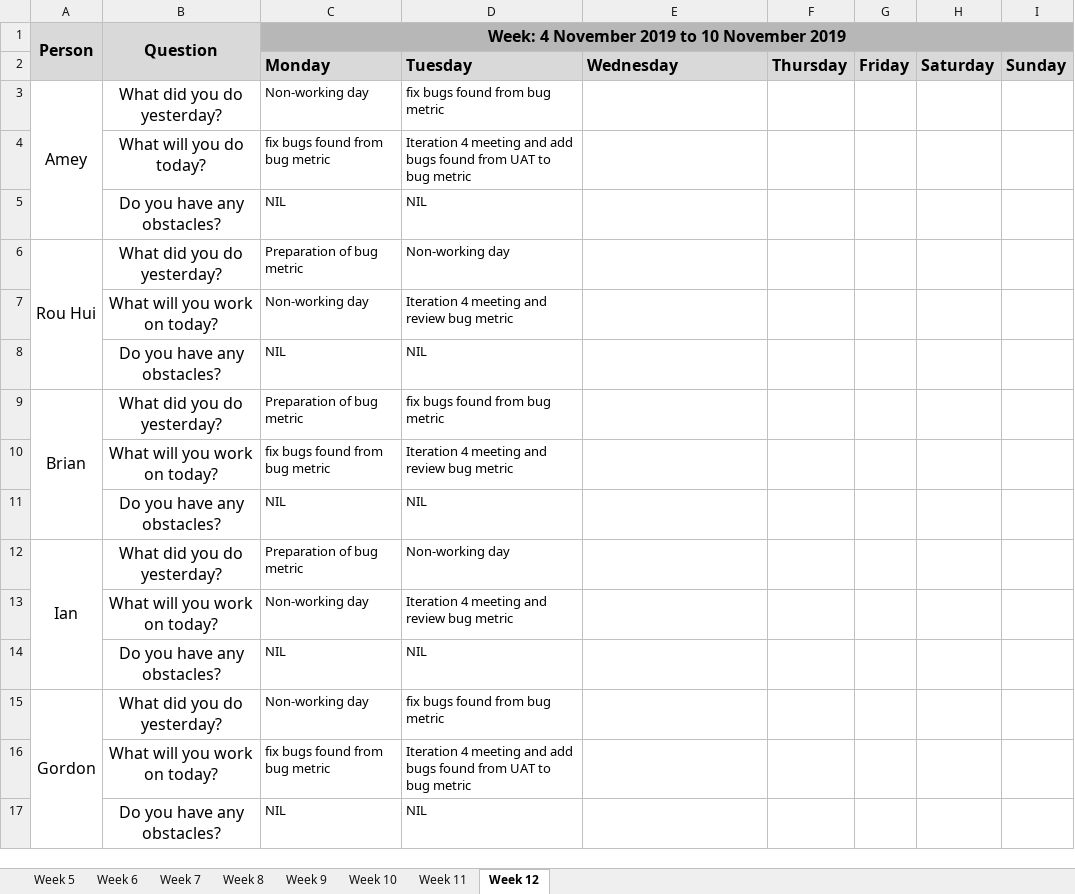
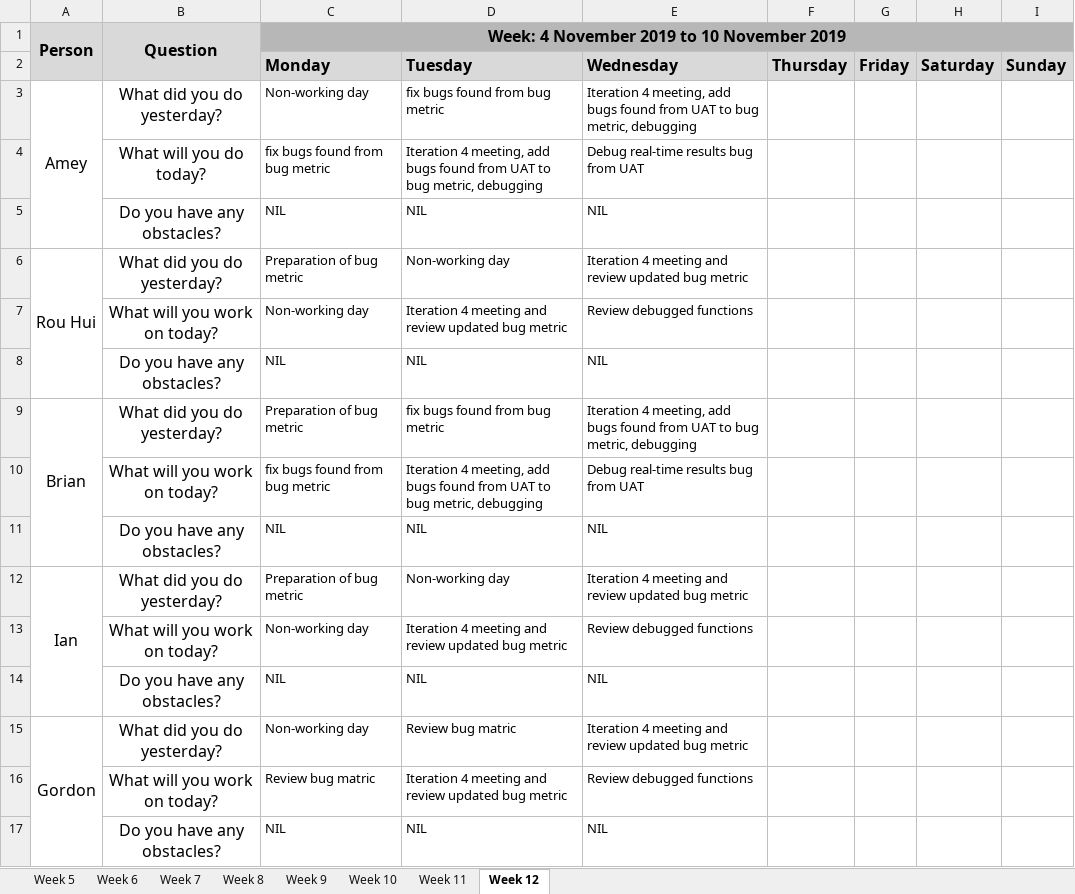
Before and after one commit to ameyrathi/SWE-Project, an Excel workbook: metrics/du.xlsx, sheet Week 12, drawn as a sheet; values as stored, in another font and other column widths than the file's, no borders; removed rows and columns are numbered as before the commit, all else as after; the diff names each change by its address in the sheet, - before the commit and + after, or states it on an @@ line.

Commit message:
daily update for 6 nov

```diff
--- a/metrics/du.xlsx (sheet Week 12)
+++ b/metrics/du.xlsx (sheet Week 12)
-E3: (empty)
+E3: Iteration 4 meeting, add bugs found from UAT to bug metric, debugging
-D4: Iteration 4 meeting and add bugs found from UAT to bug metric
+D4: Iteration 4 meeting, add bugs found from UAT to bug metric, debugging
-E4: (empty)
+E4: Debug real-time results bug from UAT
-E5: (empty)
+E5: NIL
-E6: (empty)
+E6: Iteration 4 meeting and review updated bug metric
-D7: Iteration 4 meeting and review bug metric
+D7: Iteration 4 meeting and review updated bug metric
-E7: (empty)
+E7: Review debugged functions
-E8: (empty)
+E8: NIL
-E9: (empty)
+E9: Iteration 4 meeting, add bugs found from UAT to bug metric, debugging
-D10: Iteration 4 meeting and review bug metric
+D10: Iteration 4 meeting, add bugs found from UAT to bug metric, debugging
-E10: (empty)
+E10: Debug real-time results bug from UAT
-E11: (empty)
+E11: NIL
-E12: (empty)
+E12: Iteration 4 meeting and review updated bug metric
-D13: Iteration 4 meeting and review bug metric
+D13: Iteration 4 meeting and review updated bug metric
-E13: (empty)
+E13: Review debugged functions
-E14: (empty)
+E14: NIL
-D15: fix bugs found from bug metric
+D15: Review bug matric
-E15: (empty)
+E15: Iteration 4 meeting and review updated bug metric
-row 16:  | What will you work on today? | fix bugs found from bug metric | Iteration 4 meeting and add bugs found from UAT to bug metric
+row 16:  | What will you work on today? | Review bug matric | Iteration 4 meeting and review updated bug metric | Review debugged functions
-E17: (empty)
+E17: NIL
```
